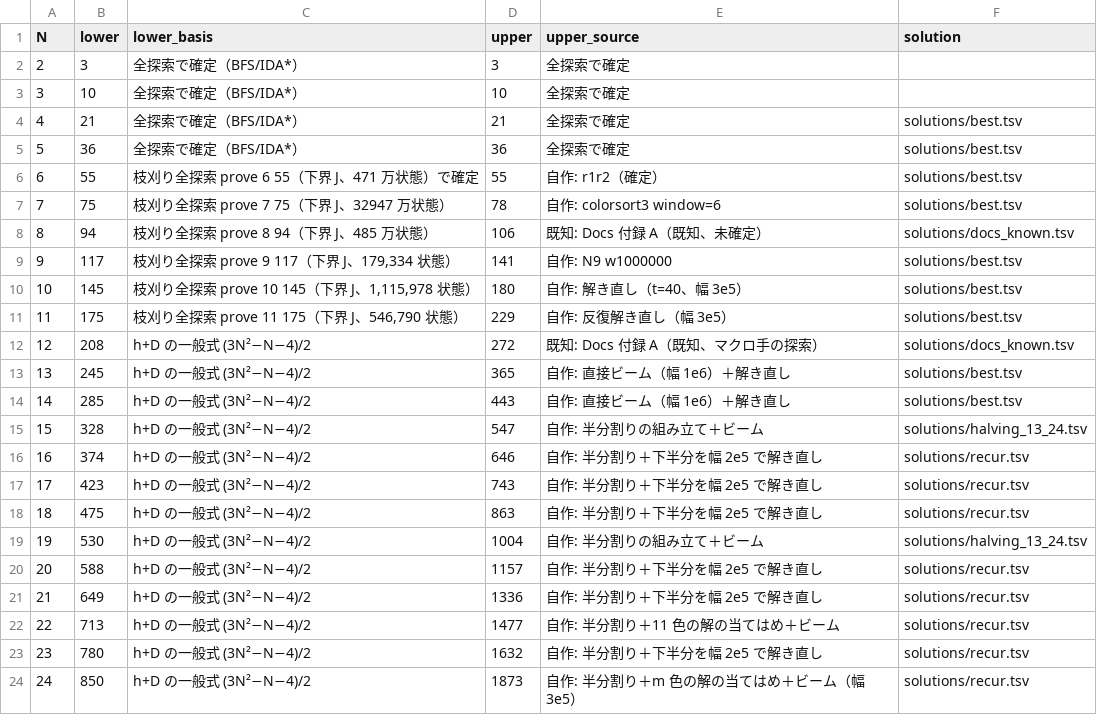
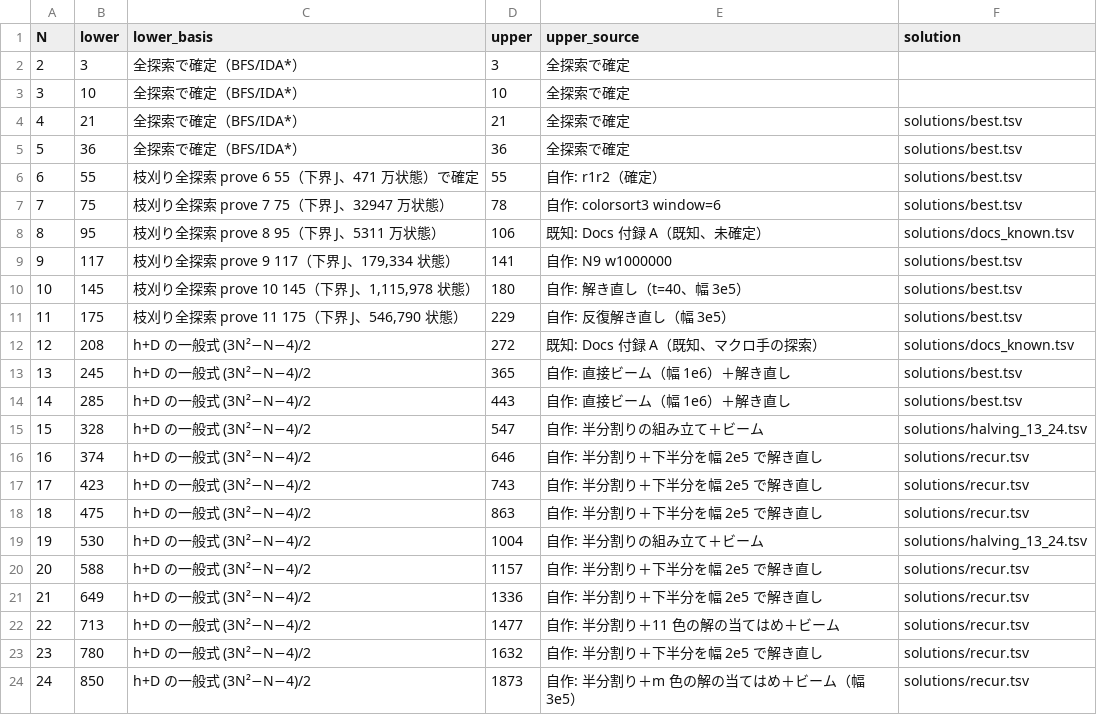
Before and after one commit to wand125/colorsort-transpose, a TSV file: bounds.tsv, drawn as a sheet.

```diff
--- a/bounds.tsv
+++ b/bounds.tsv
@@ -7,3 +7,3 @@ N	lower	lower_basis	upper	upper_source	solution
 7	75	枝刈り全探索 prove 7 75（下界 J、32947 万状態）	78	自作: colorsort3 window=6	solutions/best.tsv
-8	94	枝刈り全探索 prove 8 94（下界 J、485 万状態）	106	既知: Docs 付録 A（既知、未確定）	solutions/docs_known.tsv
+8	95	枝刈り全探索 prove 8 95（下界 J、5311 万状態）	106	既知: Docs 付録 A（既知、未確定）	solutions/docs_known.tsv
 9	117	枝刈り全探索 prove 9 117（下界 J、179,334 状態）	141	自作: N9 w1000000 	solutions/best.tsv
```
Also changed, not shown: 9 other files.
